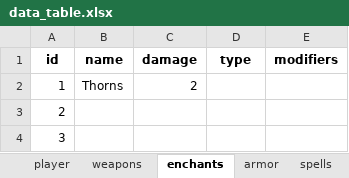
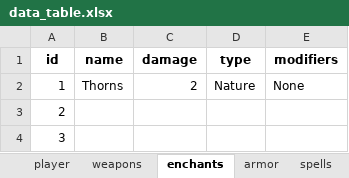
Before and after one commit to cryp71c/Vilkeen, an Excel workbook: data_table.xlsx, sheet enchants, drawn as a sheet; only a part is shown; values as stored, in another font and other column widths than the file's, no borders; the diff names each change by its address in the sheet, - before the commit and + after, or states it on an @@ line.

```diff
--- a/data_table.xlsx (sheet enchants)
+++ b/data_table.xlsx (sheet enchants)
-D2 (type): (empty)
+D2 (type): Nature
-E2 (modifiers): (empty)
+E2 (modifiers): None
```
Also changed, not shown: sheet player, sheet armor, formulas that keep their value, 2 other files.
